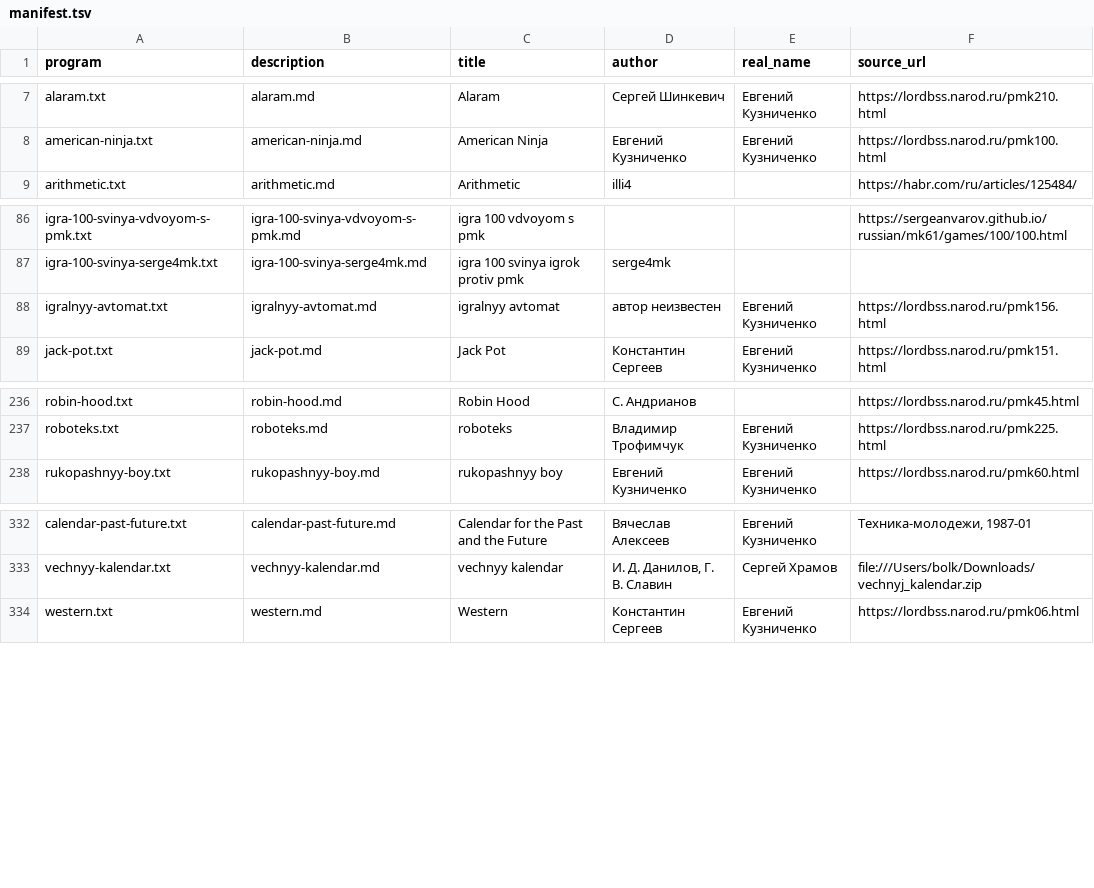
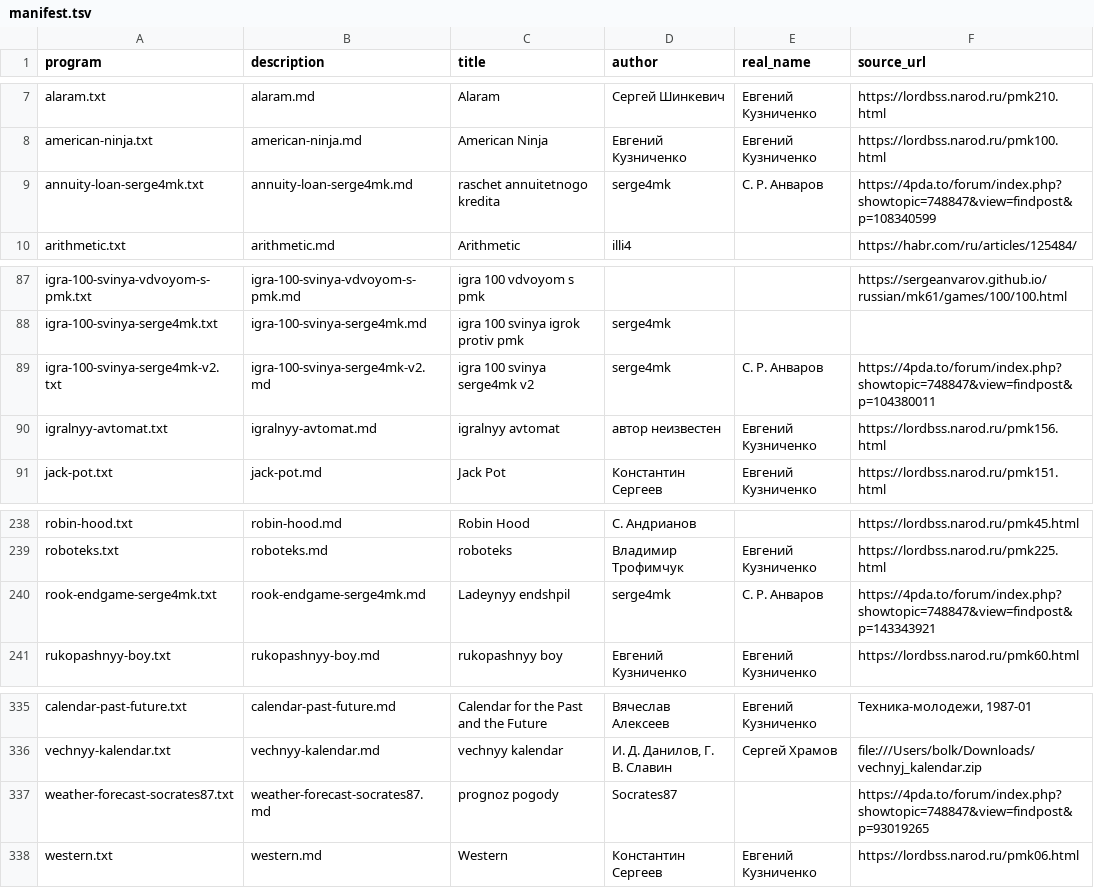
Before and after one commit to bolknote/MKPro, a TSV file: games/manifest.tsv, drawn as a sheet; only a part is shown, gaps mark what is left out; the diff names each change by its address in the sheet, - before the commit and + after, or states it on an @@ line.

Commit message:
Add inline 4PDA MK programs

```diff
--- a/games/manifest.tsv
+++ b/games/manifest.tsv
+row 9: annuity-loan-serge4mk.txt | annuity-loan-serge4mk.md | raschet annuitetnogo kredita | serge4mk | С. Р. Анваров | https://4pda.to/forum/index.php?showtopic=748847&view=findpost&p=108340599
+row 89: igra-100-svinya-serge4mk-v2.txt | igra-100-svinya-serge4mk-v2.md | igra 100 svinya serge4mk v2 | serge4mk | С. Р. Анваров | https://4pda.to/forum/index.php?showtopic=748847&view=findpost&p=104380011
+row 240: rook-endgame-serge4mk.txt | rook-endgame-serge4mk.md | Ladeynyy endshpil | serge4mk | С. Р. Анваров | https://4pda.to/forum/index.php?showtopic=748847&view=findpost&p=143343921
+row 337: weather-forecast-socrates87.txt | weather-forecast-socrates87.md | prognoz pogody | Socrates87 |  | https://4pda.to/forum/index.php?showtopic=748847&view=findpost&p=93019265
```
Also changed, not shown: 8 other files.
